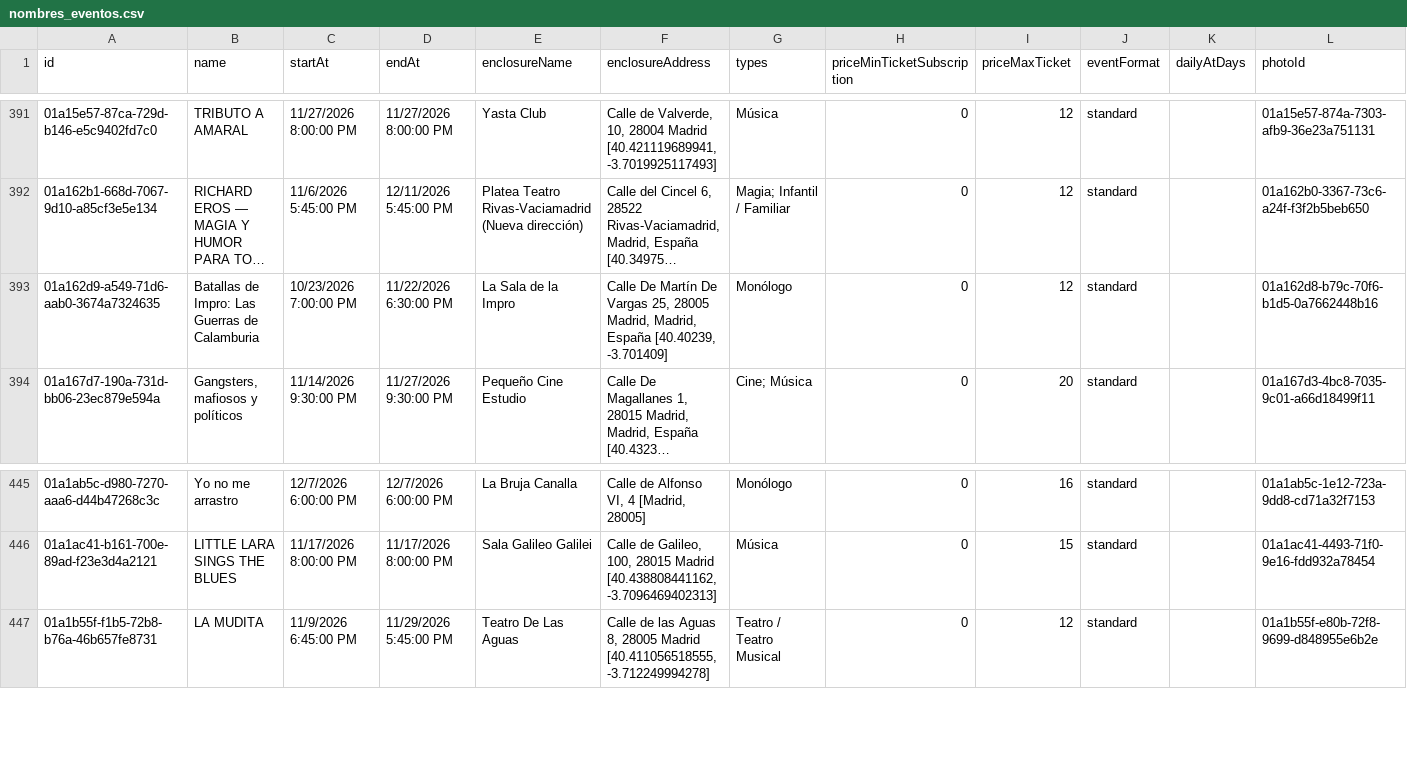
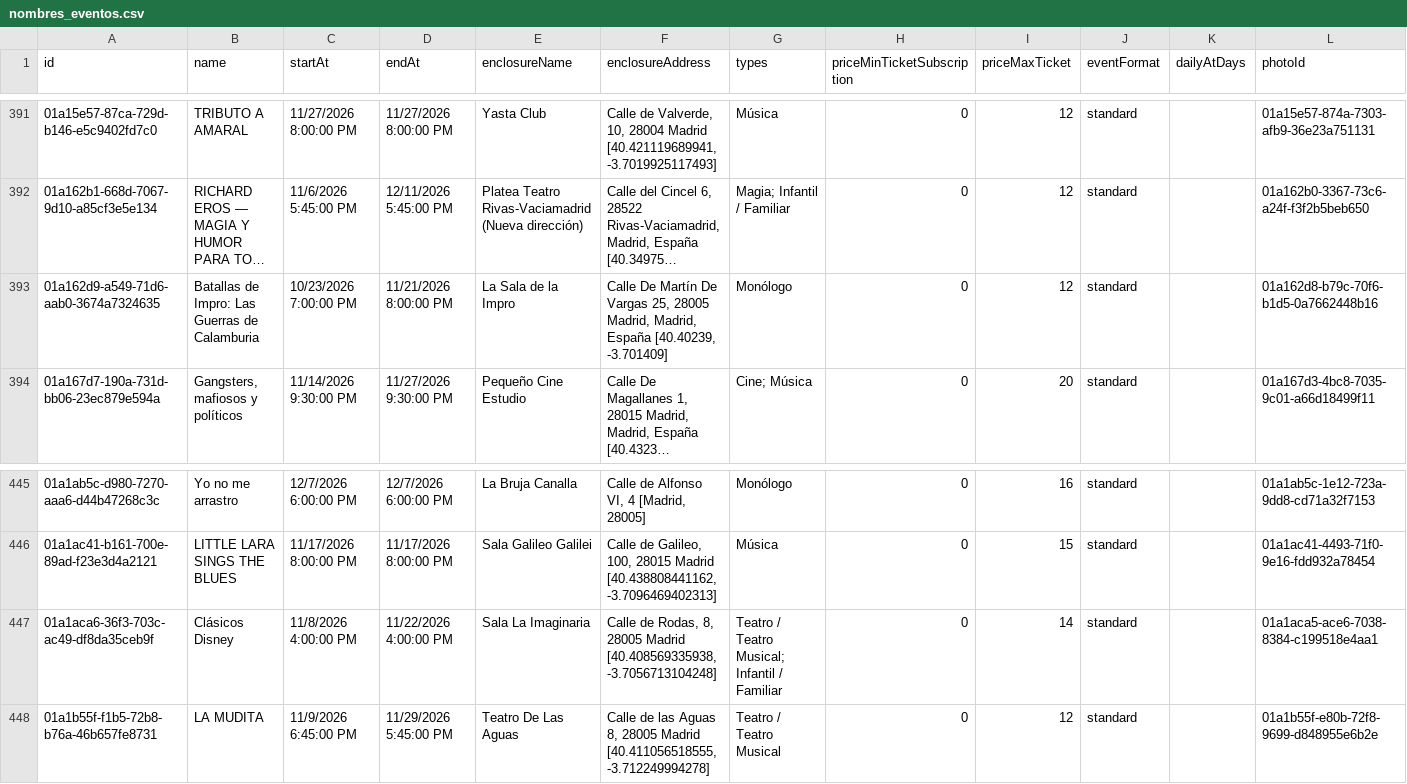
Before and after one commit to valonsot/ScheduleScript, a CSV file: nombres_eventos.csv, drawn as a sheet; only a part is shown, gaps mark what is left out; long unchanged cells end in …; the diff names each change by its address in the sheet, - before the commit and + after, or states it on an @@ line.

```diff
--- a/nombres_eventos.csv
+++ b/nombres_eventos.csv
-D393 (endAt): 11/22/2026 6:30:00 PM
+D393 (endAt): 11/21/2026 8:00:00 PM
+row 447: 01a1aca6-36f3-703c-ac49-df8da35ceb9f | Clásicos Disney | 11/8/2026 4:00:00 PM | 11/22/2026 4:00:00 PM | Sala La Imaginaria | Calle de Rodas, 8, 28005 Madrid [40.408569335938, -3.7056713104248] | Teatro / Teatro Musical; Infantil / Familiar | 0 | 14 | standard |  | 01a1aca5-ace6-7038-8384-c199518e4aa1
```
